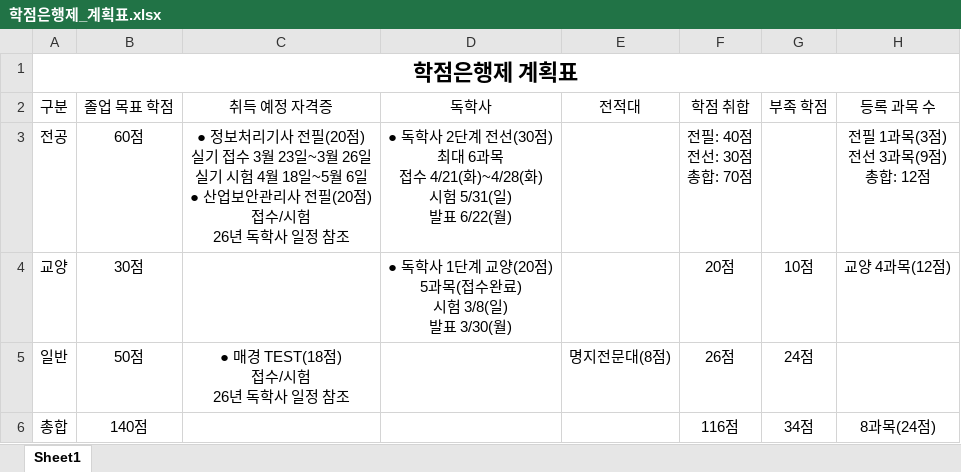
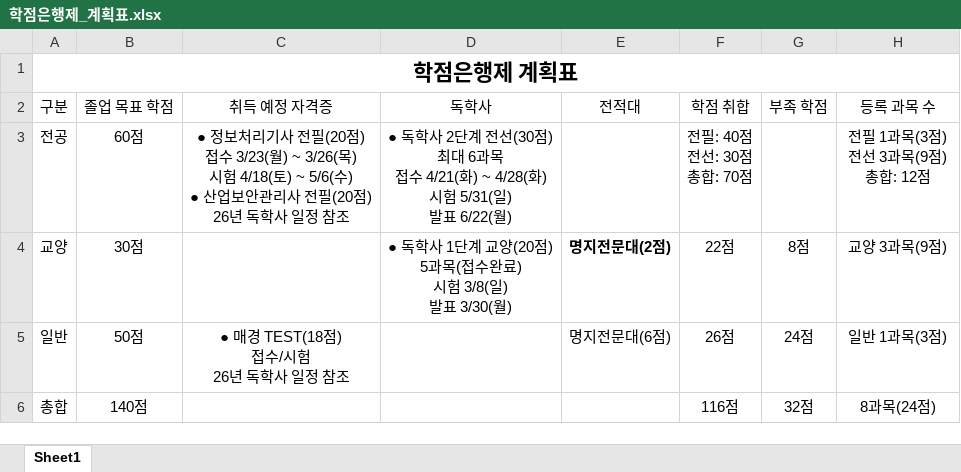
Before and after one commit to nalki/Bachelor, an Excel workbook: 학점은행제_계획표.xlsx, sheet Sheet1, drawn as a sheet; values as stored, in another font and other column widths than the file's, no borders; ↵ is a line break in a cell; the diff names each change by its address in the sheet, - before the commit and + after, or states it on an @@ line.

```diff
--- a/학점은행제_계획표.xlsx (sheet Sheet1)
+++ b/학점은행제_계획표.xlsx (sheet Sheet1)
-C3 (취득 예정 자격증): …필(20점) ↵ 실기 접수 3월 23일~3월 26일 ↵ 실기 시험 4월 18일~5월 6일 ↵ ● 산업보안관리사 전필(20점) ↵ 접수/시험 ↵ 26년 독…
+C3 (취득 예정 자격증): …필(20점) ↵ 접수 3/23(월) ~ 3/26(목) ↵ 시험 4/18(토) ~ 5/6(수) ↵ ● 산업보안관리사 전필(20점) ↵ 26년 독…
-D3 (독학사): …수 4/21(화)~4/28(화) ↵ 시험…
+D3 (독학사): …수 4/21(화) ~ 4/28(화) ↵ 시험…
-E4 (전적대): (empty)
+E4 (전적대): 명지전문대(2점)
-F4 (학점 취합): 20점
+F4 (학점 취합): 22점
-G4 (부족 학점): 10점
+G4 (부족 학점): 8점
-H4 (등록 과목 수): 교양 4과목(12점)
+H4 (등록 과목 수): 교양 3과목(9점)
-E5 (전적대): 명지전문대(8점)
+E5 (전적대): 명지전문대(6점)
-H5 (등록 과목 수): (empty)
+H5 (등록 과목 수): 일반 1과목(3점)
-G6 (부족 학점): 34점
+G6 (부족 학점): 32점
```
Also changed, not shown: 1 other file.
